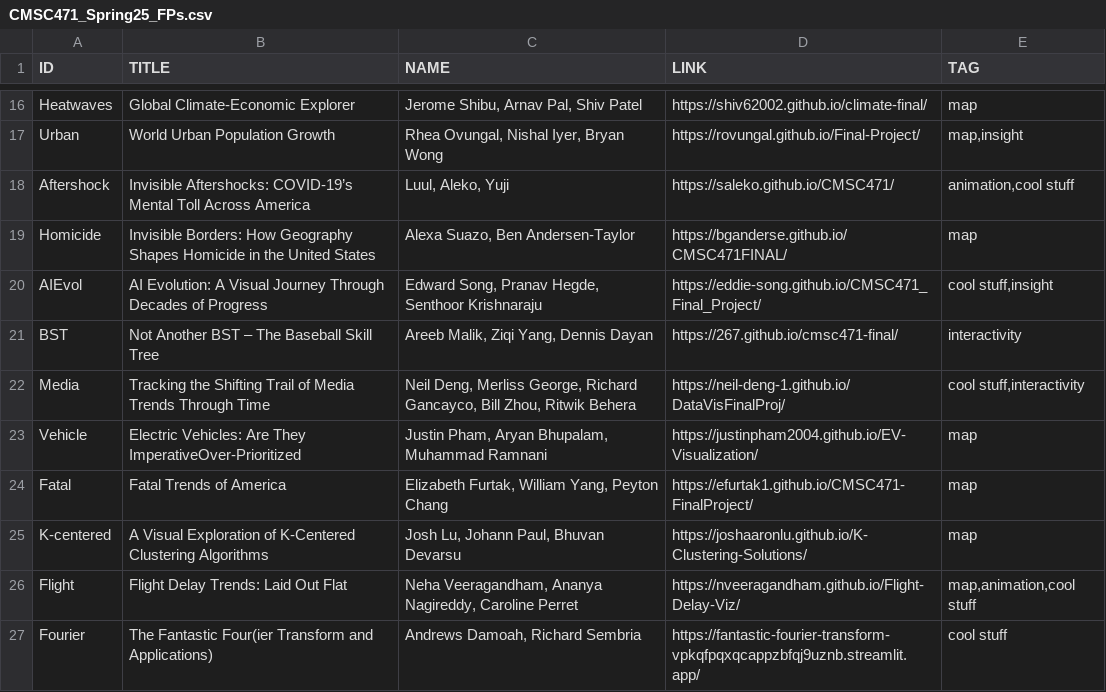
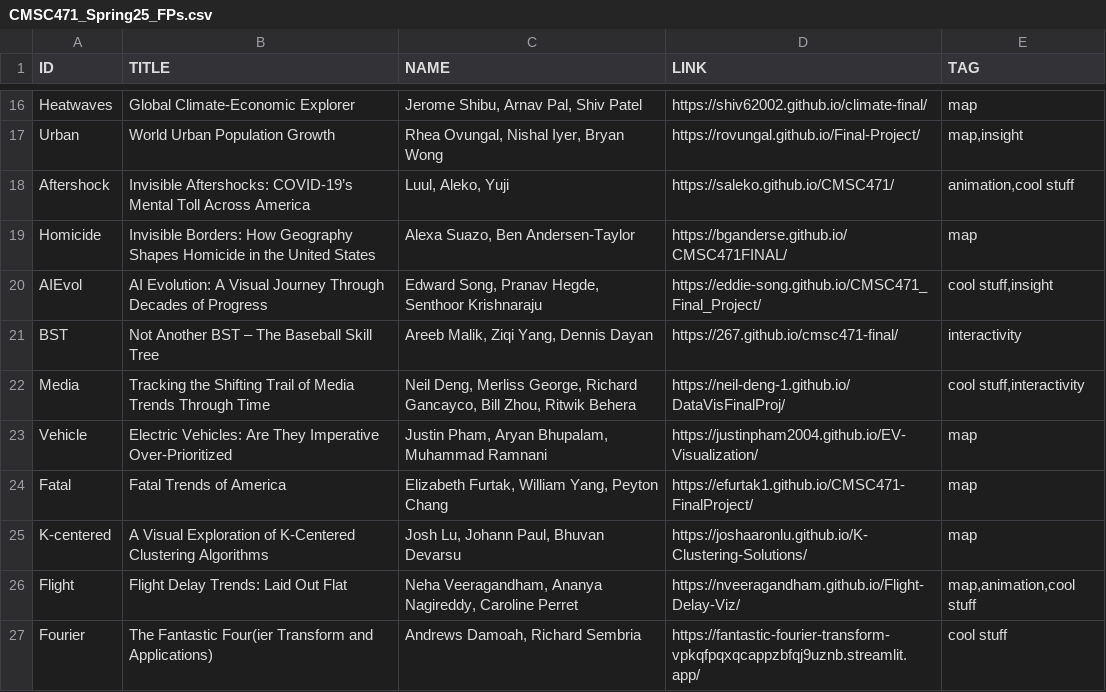
Before and after one commit to Fumeng-Yang/CMSC471-Spring25, a CSV file: CMSC471_Spring25_FPs.csv, drawn as a sheet; only a part is shown, gaps mark what is left out.

```diff
--- a/CMSC471_Spring25_FPs.csv
+++ b/CMSC471_Spring25_FPs.csv
@@ -22,3 +22,3 @@ BST,Not Another BST – The Baseball Skill Tree,"Areeb Malik, Ziqi Yang, Dennis
 Media,Tracking the Shifting Trail of Media Trends Through Time,"Neil Deng, Merliss George, Richard Gancayco, Bill Zhou, Ritwik Behera",https://neil-deng-1.github.io/DataVisFinalProj/,"cool stuff,interactivity"
-Vehicle,Electric Vehicles: Are They ImperativeOver-Prioritized,"Justin Pham, Aryan Bhupalam, Muhammad Ramnani",https://justinpham2004.github.io/EV-Visualization/,map
+Vehicle,Electric Vehicles: Are They Imperative Over-Prioritized,"Justin Pham, Aryan Bhupalam, Muhammad Ramnani",https://justinpham2004.github.io/EV-Visualization/,map
 Fatal,Fatal Trends of America,"Elizabeth Furtak, William Yang, Peyton Chang",https://efurtak1.github.io/CMSC471-FinalProject/,map
```
Also changed, not shown: 25 other files.
